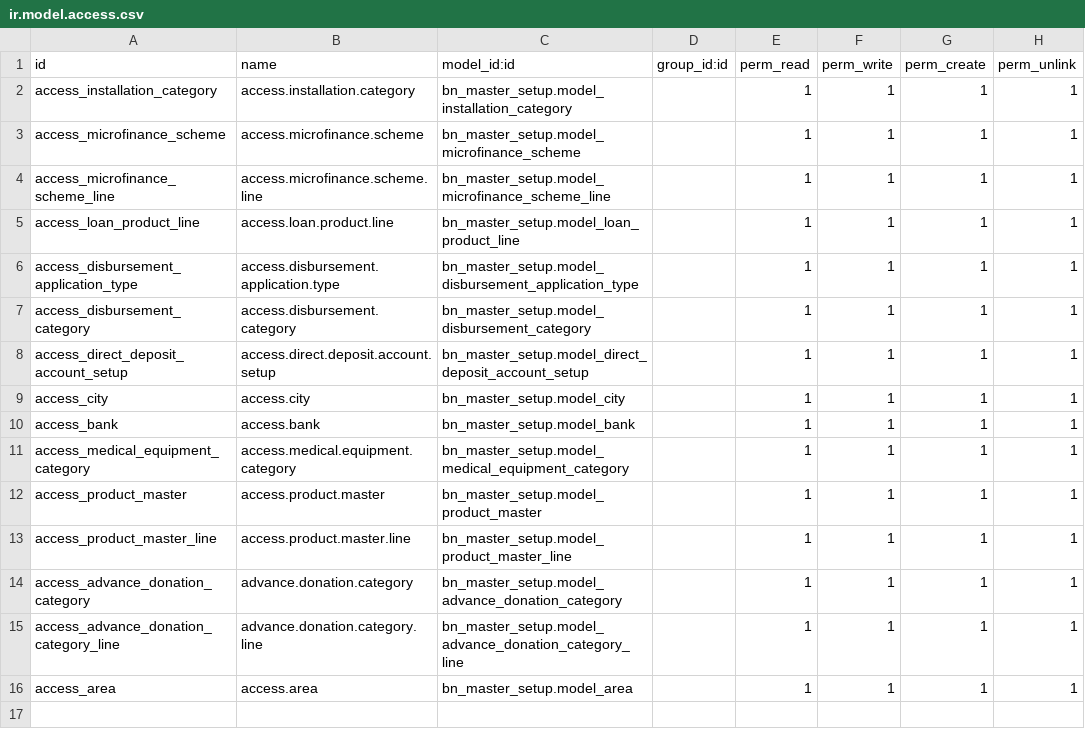
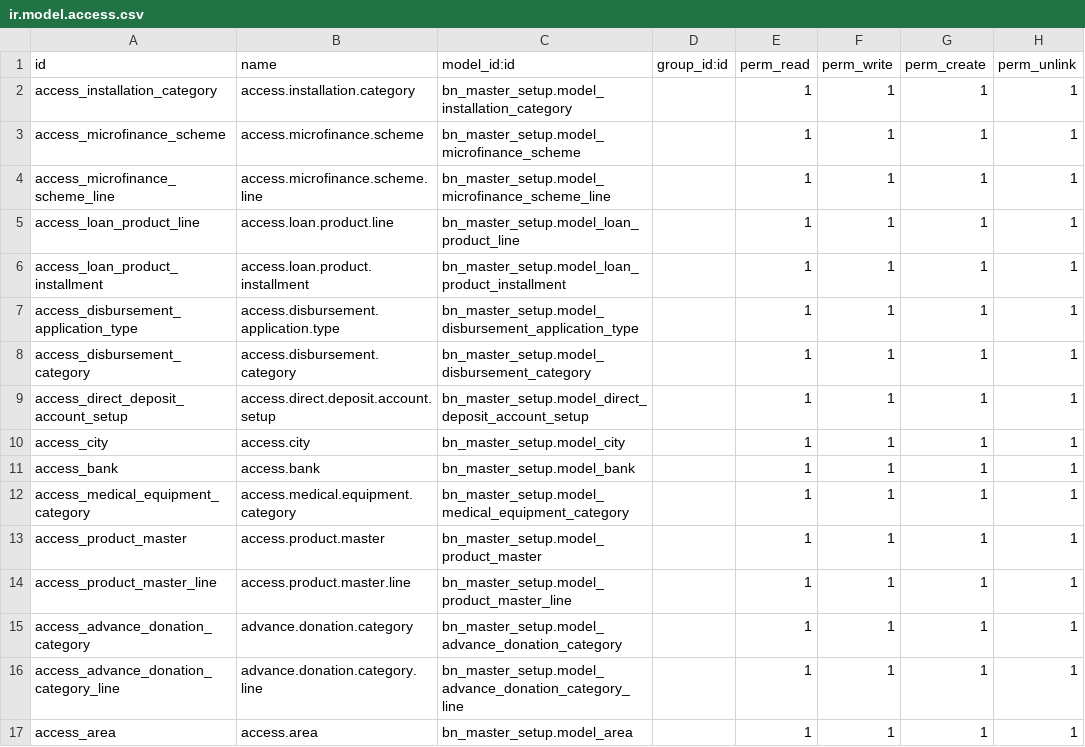
Before and after one commit to Saylani-Welfare-Trust/swit-odoo, a CSV file: custom-addons/bn_master_setup/security/ir.model.access.csv, drawn as a sheet; the diff names each change by its address in the sheet, - before the commit and + after, or states it on an @@ line.

```diff
--- a/custom-addons/bn_master_setup/security/ir.model.access.csv
+++ b/custom-addons/bn_master_setup/security/ir.model.access.csv
+row 6: access_loan_product_installment | access.loan.product.installment | bn_master_setup.model_loan_product_installment |  | 1 | 1 | 1 | 1
```
Also changed, not shown: 6 other files.
